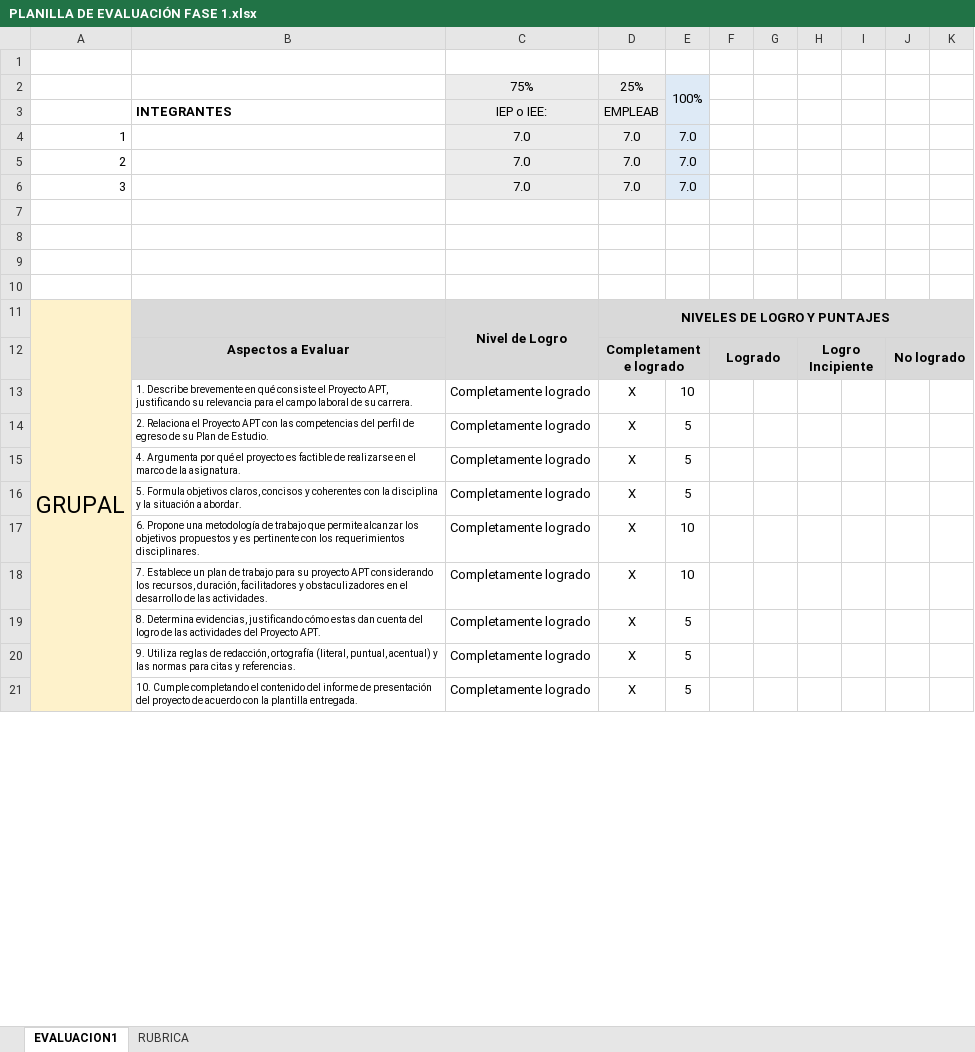
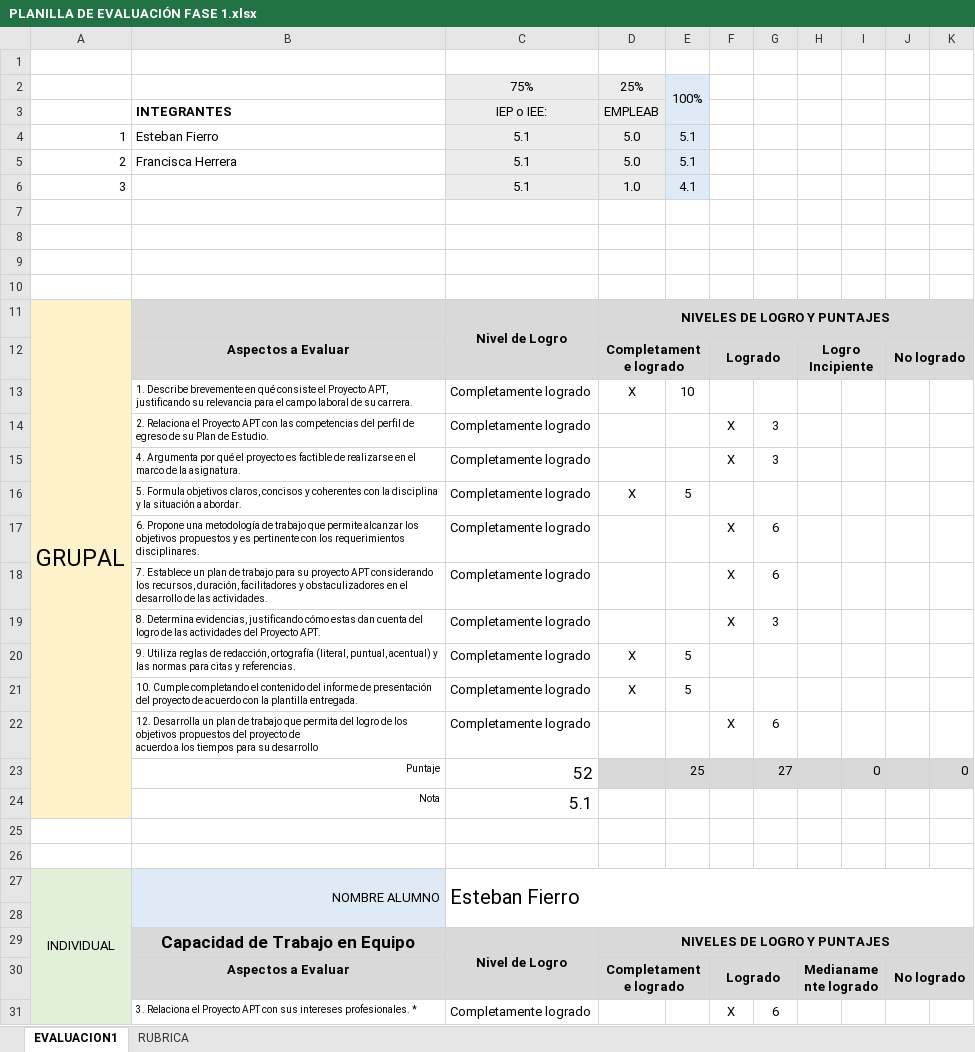
Before and after one commit to FcaHJ/Capstone_002D, an Excel workbook: Fase 1/Evidencias Grupales/PLANILLA DE EVALUACIÓN FASE 1.xlsx, sheet EVALUACION1, drawn as a sheet; only a part is shown; values as stored, in another font and other column widths than the file's, no borders; conditional formats not drawn; removed rows and columns are numbered as before the commit, all else as after; ↵ is a line break in a cell; the diff covers the shown part only; the diff names each change by its address in the sheet, - before the commit and + after, or states it on an @@ line.

Commit message:
Update PLANILLA DE EVALUACIÓN FASE 1.xlsx

```diff
--- a/Fase 1/Evidencias Grupales/PLANILLA DE EVALUACIÓN FASE 1.xlsx (sheet EVALUACION1)
+++ b/Fase 1/Evidencias Grupales/PLANILLA DE EVALUACIÓN FASE 1.xlsx (sheet EVALUACION1)
-row 4: 1 |  | 7.0 | 7.0 | 7.0
-row 5: 2 |  | 7.0 | 7.0 | 7.0
-row 6: 3 |  | 7.0 | 7.0 | 7.0
+row 4: 1 | Esteban Fierro | 5.1 | 5.0 | 5.1
+row 5: 2 | Francisca Herrera | 5.1 | 5.0 | 5.1
+row 6: 3 |  | 5.1 | 1.0 | 4.1
-A11:A24 merged
+A11:A24 merged
-row 14:  | 2. Relaciona el Proyecto APT con las competencias del perfil de egreso de su Plan de Estudio. | Completamente logrado | X | 5
-row 15:  | 4. Argumenta por qué el proyecto es factible de realizarse en el marco de la asignatura. | Completamente logrado | X | 5
+row 14:  | 2. Relaciona el Proyecto APT con las competencias del perfil de egreso de su Plan de Estudio. | Completamente logrado |  |  | X | 3
+row 15:  | 4. Argumenta por qué el proyecto es factible de realizarse en el marco de la asignatura. | Completamente logrado |  |  | X | 3
-row 17:  | 6. Propone una metodología de trabajo que permite alcanzar los objetivos propuestos y es pertinente con los requerimientos disciplinares. | Completamente logrado | X | 10
-row 18:  | 7. Establece un plan de trabajo para su proyecto APT considerando los recursos, duración, facilitadores y obstaculizadores en el desarrollo de las actividades. | Completamente logrado | X | 10
-row 19:  | 8. Determina evidencias, justificando cómo estas dan cuenta del logro de las actividades del Proyecto APT. | Completamente logrado | X | 5
+row 17:  | 6. Propone una metodología de trabajo que permite alcanzar los objetivos propuestos y es pertinente con los requerimientos disciplinares. | Completamente logrado |  |  | X | 6
+row 18:  | 7. Establece un plan de trabajo para su proyecto APT considerando los recursos, duración, facilitadores y obstaculizadores en el desarrollo de las actividades. | Completamente logrado |  |  | X | 6
+row 19:  | 8. Determina evidencias, justificando cómo estas dan cuenta del logro de las actividades del Proyecto APT. | Completamente logrado |  |  | X | 3
+row 22:  | 12. Desarrolla un plan de trabajo que permita del logro de los objetivos propuestos del proyecto de ↵ acuerdo a los tiempos para su desarrollo | Completamente logrado |  |  | X | 6
+row 23:  | Puntaje | 52 |  | 25 |  | 27 |  | 0 |  | 0
+row 24:  | Nota | 5.1
+row 25: (empty)
+row 26: (empty)
+row 27: INDIVIDUAL | NOMBRE ALUMNO | Esteban Fierro
+row 28: (empty)
@@ row 41 moved to row 29: Capacidad de Trabajo en Equipo @@
@@ row 42 moved to row 30: Aspectos a Evaluar @@
+row 31:  | 3. Relaciona el Proyecto APT con sus intereses profesionales. * | Completamente logrado |  |  | X | 6
```
Also changed, not shown: 10 added rows, 18 removed rows, 3 moved rows, 19 edited cells, cell formats and merged cells elsewhere in this sheet, formulas that keep their value.
